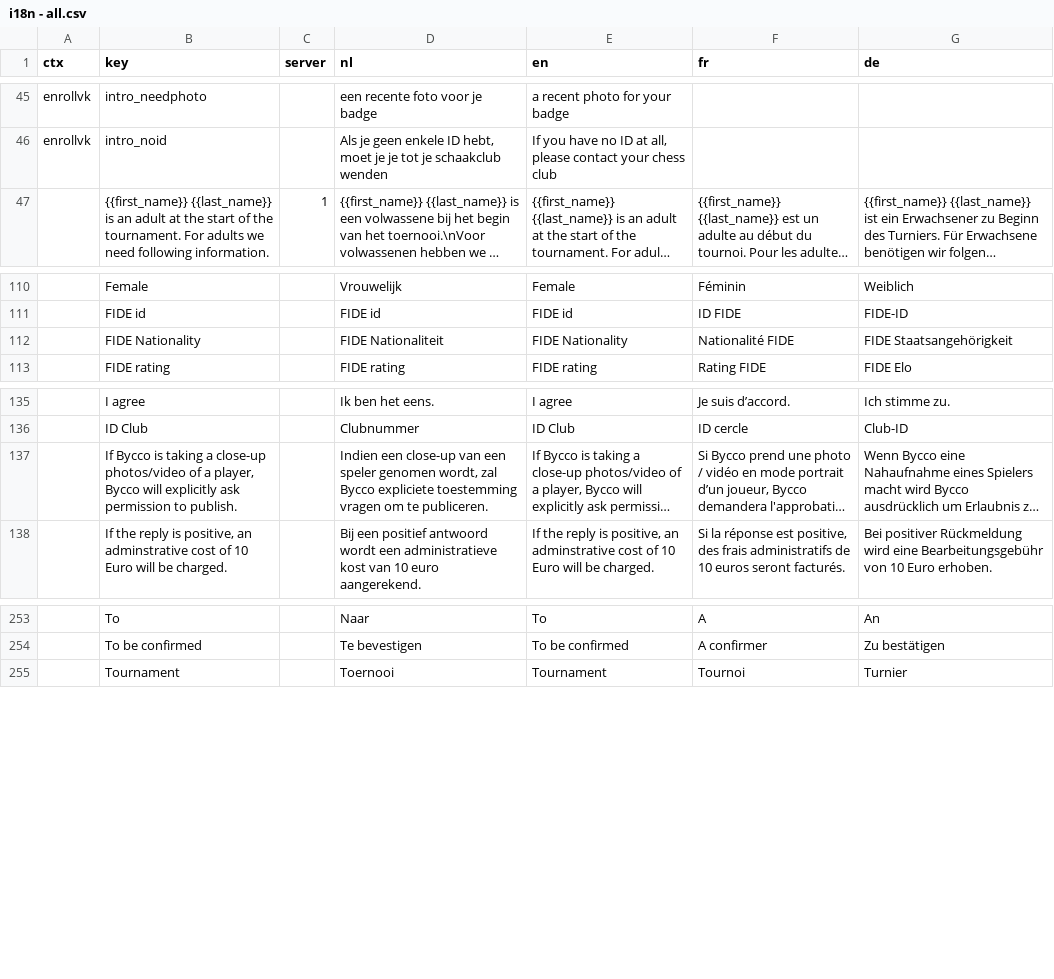
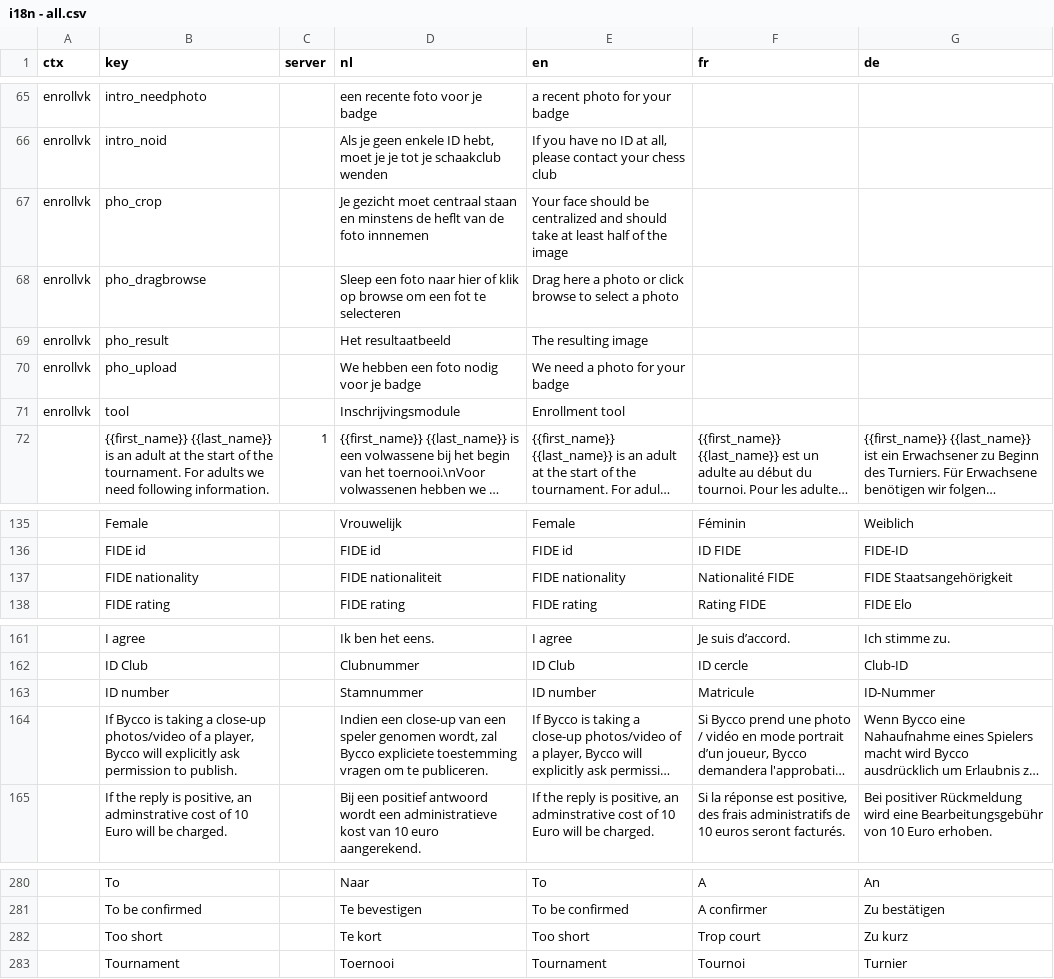
Before and after one commit to Bycco-vzw/bycco, a CSV file: share/data/i18n - all.csv, drawn as a sheet; only a part is shown, gaps mark what is left out; long unchanged cells end in …; addresses are those after the commit; the diff covers the shown part only; the diff names each change by its address in the sheet, - before the commit and + after, or states it on an @@ line.

Commit message:
enrollment VK working

```diff
--- a/share/data/i18n - all.csv
+++ b/share/data/i18n - all.csv
+row 67: enrollvk | pho_crop |  | Je gezicht moet centraal staan en minstens de heflt van de foto innnemen | Your face should be centralized and should take at least half of the image
+row 68: enrollvk | pho_dragbrowse |  | Sleep een foto naar hier of klik op browse om een fot te selecteren | Drag here a photo or click browse to select a photo
+row 69: enrollvk | pho_result |  | Het resultaatbeeld | The resulting image
+row 70: enrollvk | pho_upload |  | We hebben een foto nodig voor je badge | We need a photo for your badge
+row 71: enrollvk | tool |  | Inschrijvingsmodule | Enrollment tool
-B137 (key): FIDE Nationality
+B137 (key): FIDE nationality
-D137 (nl): FIDE Nationaliteit
+D137 (nl): FIDE nationaliteit
-E137 (en): FIDE Nationality
+E137 (en): FIDE nationality
+row 163:  | ID number |  | Stamnummer | ID number | Matricule | ID-Nummer
+row 282:  | Too short |  | Te kort | Too short | Trop court | Zu kurz
```
Also changed, not shown: 21 added rows and 1 edited cell elsewhere in this file, 29 other files.
